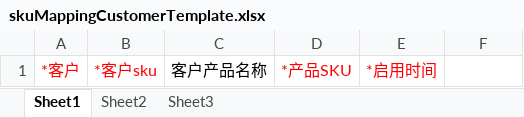
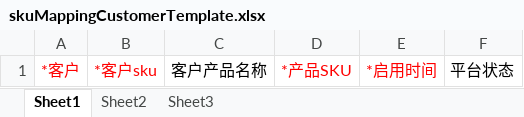
Before and after one commit to quyuzhong1/cloud-erp-backend, an Excel workbook: erp-server/erp-server-oms/src/main/resources/excel/skuMappingCustomerTemplate.xlsx, sheet Sheet1, drawn as a sheet; values as stored, in another font and other column widths than the file's, no borders; the diff names each change by its address in the sheet, - before the commit and + after, or states it on an @@ line.

Commit message:
feat(oms): 添加平台状态字段并更新相关逻辑
- 在 SKU 映射导入 Excel 中添加平台状态字段
- 更新 SKU 映射服务和监听器以处理平台状态
- 修改上市信息实体类添加平台状态字段
- 优化平台状态的枚举定义

```diff
--- a/erp-server/erp-server-oms/src/main/resources/excel/skuMappingCustomerTemplate.xlsx (sheet Sheet1)
+++ b/erp-server/erp-server-oms/src/main/resources/excel/skuMappingCustomerTemplate.xlsx (sheet Sheet1)
-F1: (empty)
+F1: 平台状态
```
Also changed, not shown: erp-server/erp-server-oms/src/main/resources/excel/skuMappingTemplate.xlsx, erp-server/erp-server-oms/src/main/resources/excel/skuMappingWarehouseTemplate.xlsx, 13 other files.
